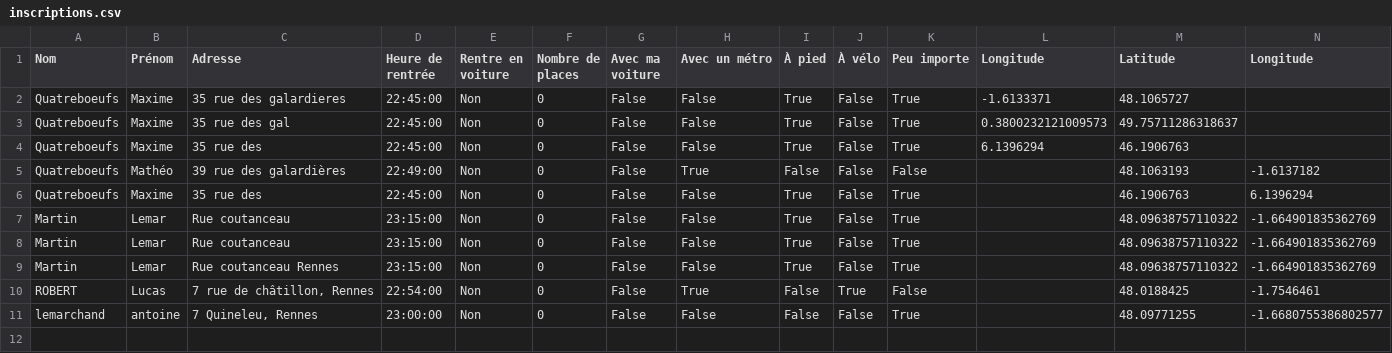
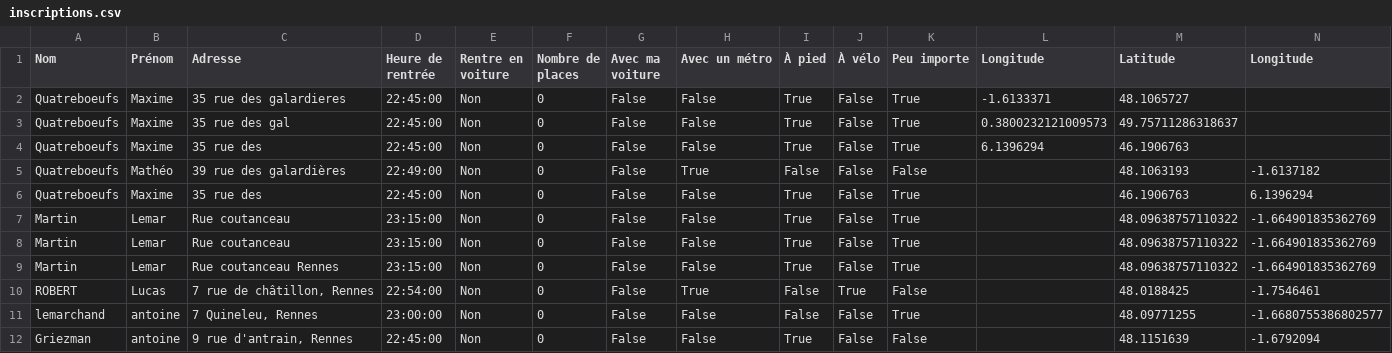
Before and after one commit to mathlesage/Safe_Home, a CSV file: inscriptions.csv, drawn as a sheet.

Commit message:
Mise à jour du fichier inscriptions.csv

```diff
--- a/inscriptions.csv
+++ b/inscriptions.csv
@@ -11 +11,2 @@ ROBERT ;Lucas ;7 rue de châtillon, Rennes ;22:54:00;Non;0;False;True;False;True
 lemarchand;antoine ;7 Quineleu, Rennes ;23:00:00;Non;0;False;False;False;False;True;;48.09771255;-1.6680755386802577
+Griezman;antoine ;9 rue d'antrain, Rennes ;22:45:00;Non;0;False;False;True;False;False;;48.1151639;-1.6792094
```
